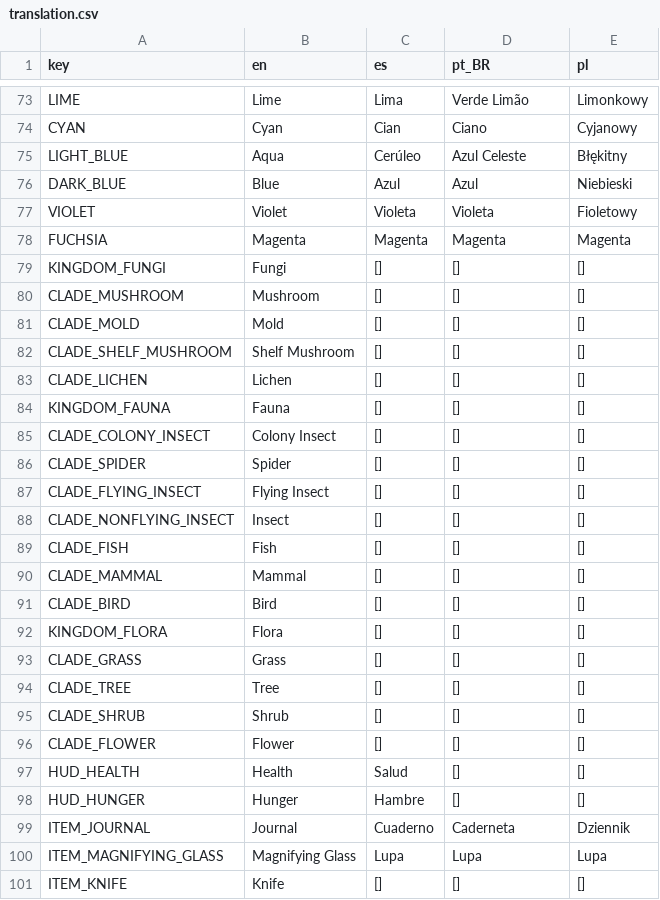
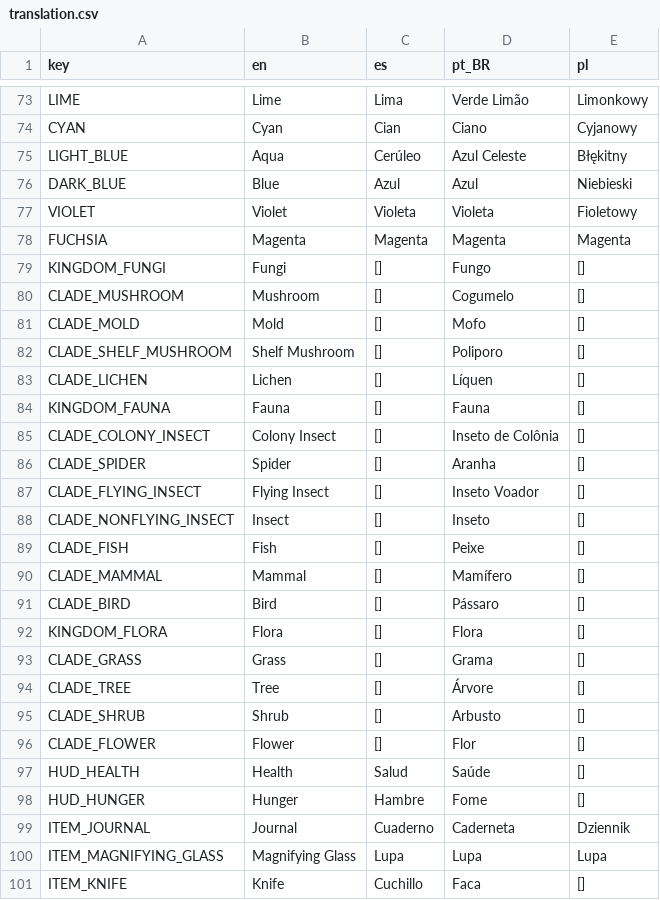
Before and after one commit to Taza-Studio/BotanistOnBoard, a CSV file: translation/translation.csv, drawn as a sheet; only a part is shown, gaps mark what is left out.

Commit message:
Update translation.csv

```diff
--- a/translation/translation.csv
+++ b/translation/translation.csv
@@ -78,24 +78,24 @@ VIOLET,Violet,Violeta,Violeta,Fioletowy
 FUCHSIA,Magenta,Magenta,Magenta,Magenta
-KINGDOM_FUNGI,Fungi,[],[],[]
-CLADE_MUSHROOM,Mushroom,[],[],[]
-CLADE_MOLD,Mold,[],[],[]
-CLADE_SHELF_MUSHROOM,Shelf Mushroom,[],[],[]
-CLADE_LICHEN,Lichen,[],[],[]
-KINGDOM_FAUNA,Fauna,[],[],[]
-CLADE_COLONY_INSECT,Colony Insect,[],[],[]
-CLADE_SPIDER,Spider,[],[],[]
-CLADE_FLYING_INSECT,Flying Insect,[],[],[]
-CLADE_NONFLYING_INSECT,Insect,[],[],[]
-CLADE_FISH,Fish,[],[],[]
-CLADE_MAMMAL,Mammal,[],[],[]
-CLADE_BIRD,Bird,[],[],[]
-KINGDOM_FLORA,Flora,[],[],[]
-CLADE_GRASS,Grass,[],[],[]
-CLADE_TREE,Tree,[],[],[]
-CLADE_SHRUB,Shrub,[],[],[]
-CLADE_FLOWER,Flower,[],[],[]
-HUD_HEALTH,Health,Salud,[],[]
-HUD_HUNGER,Hunger,Hambre,[],[]
+KINGDOM_FUNGI,Fungi,[],Fungo,[]
+CLADE_MUSHROOM,Mushroom,[],Cogumelo,[]
+CLADE_MOLD,Mold,[],Mofo,[]
+CLADE_SHELF_MUSHROOM,Shelf Mushroom,[],Poliporo,[]
+CLADE_LICHEN,Lichen,[],Líquen,[]
+KINGDOM_FAUNA,Fauna,[],Fauna,[]
+CLADE_COLONY_INSECT,Colony Insect,[],Inseto de Colônia,[]
+CLADE_SPIDER,Spider,[],Aranha,[]
+CLADE_FLYING_INSECT,Flying Insect,[],Inseto Voador,[]
+CLADE_NONFLYING_INSECT,Insect,[],Inseto,[]
+CLADE_FISH,Fish,[],Peixe,[]
+CLADE_MAMMAL,Mammal,[],Mamífero,[]
+CLADE_BIRD,Bird,[],Pássaro,[]
+KINGDOM_FLORA,Flora,[],Flora,[]
+CLADE_GRASS,Grass,[],Grama,[]
+CLADE_TREE,Tree,[],Árvore,[]
+CLADE_SHRUB,Shrub,[],Arbusto,[]
+CLADE_FLOWER,Flower,[],Flor,[]
+HUD_HEALTH,Health,Salud,Saúde,[]
+HUD_HUNGER,Hunger,Hambre,Fome,[]
 ITEM_JOURNAL,Journal,Cuaderno,Caderneta,Dziennik
 ITEM_MAGNIFYING_GLASS,Magnifying Glass,Lupa,Lupa,Lupa
-ITEM_KNIFE,Knife,[],[],[]
+ITEM_KNIFE,Knife,Cuchillo,Faca,[]
```
